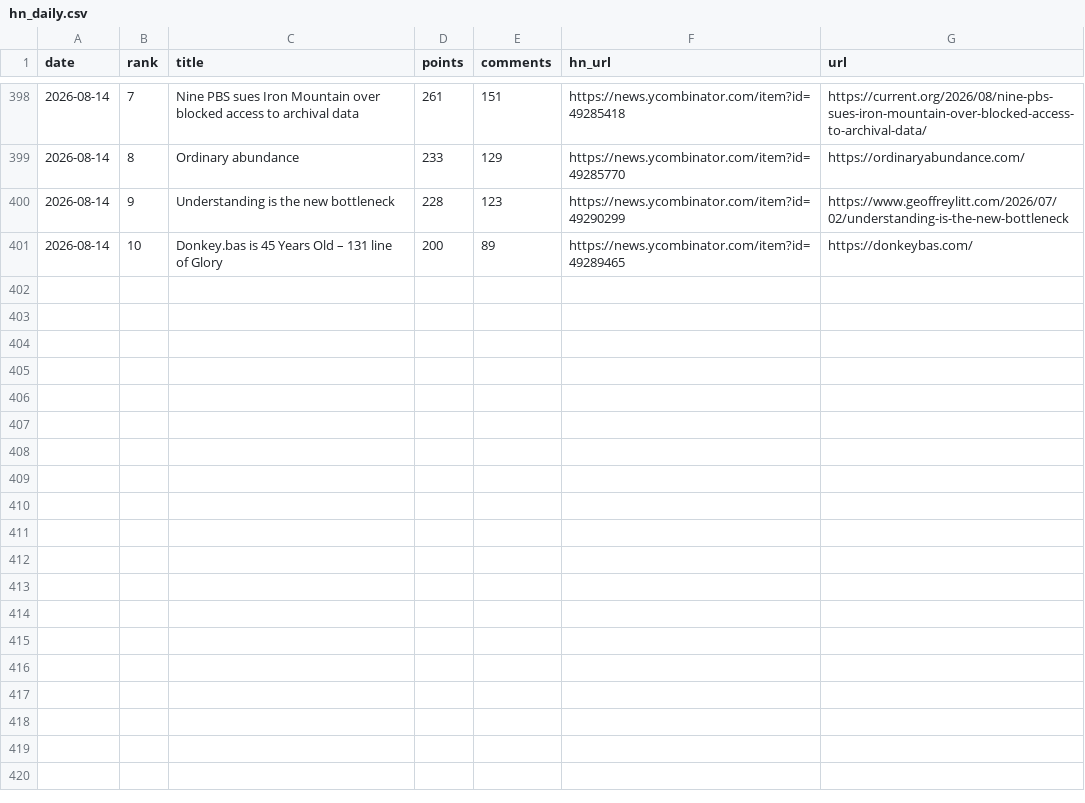
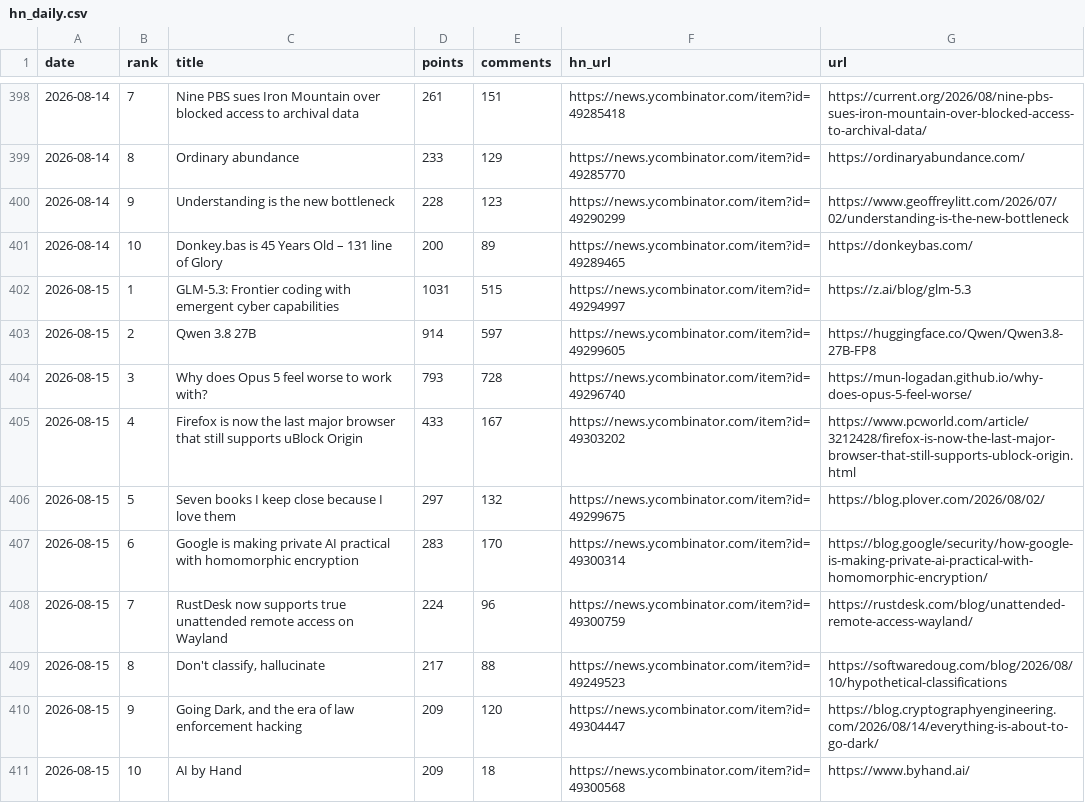
Before and after one commit to FunnymeowwooV0/star-observatory, a CSV file: data/hn_daily.csv, drawn as a sheet; only a part is shown, gaps mark what is left out.

```diff
--- a/data/hn_daily.csv
+++ b/data/hn_daily.csv
@@ -401 +401,11 @@ date,rank,title,points,comments,hn_url,url
 2026-08-14,10,Donkey.bas is 45 Years Old – 131 line of Glory,200,89,https://news.ycombinator.com/item?id=49289465,https://donkeybas.com/
+2026-08-15,1,GLM-5.3: Frontier coding with emergent cyber capabilities,1031,515,https://news.ycombinator.com/item?id=49294997,https://z.ai/blog/glm-5.3
+2026-08-15,2,Qwen 3.8 27B,914,597,https://news.ycombinator.com/item?id=49299605,https://huggingface.co/Qwen/Qwen3.8-27B-FP8
+2026-08-15,3,Why does Opus 5 feel worse to work with?,793,728,https://news.ycombinator.com/item?id=49296740,https://mun-logadan.github.io/why-does-opus-5-feel-worse/
+2026-08-15,4,Firefox is now the last major browser that still supports uBlock Origin,433,167,https://news.ycombinator.com/item?id=49303202,https://www.pcworld.com/article/3212428/firefox-is-now-the-last-major-browser-that-still-supports-ublock-origin.html
+2026-08-15,5,Seven books I keep close because I love them,297,132,https://news.ycombinator.com/item?id=49299675,https://blog.plover.com/2026/08/02/
+2026-08-15,6,Google is making private AI practical with homomorphic encryption,283,170,https://news.ycombinator.com/item?id=49300314,https://blog.google/security/how-google-is-making-private-ai-practical-with-homomorphic-encryption/
+2026-08-15,7,RustDesk now supports true unattended remote access on Wayland,224,96,https://news.ycombinator.com/item?id=49300759,https://rustdesk.com/blog/unattended-remote-access-wayland/
+2026-08-15,8,"Don't classify, hallucinate",217,88,https://news.ycombinator.com/item?id=49249523,https://softwaredoug.com/blog/2026/08/10/hypothetical-classifications
+2026-08-15,9,"Going Dark, and the era of law enforcement hacking",209,120,https://news.ycombinator.com/item?id=49304447,https://blog.cryptographyengineering.com/2026/08/14/everything-is-about-to-go-dark/
+2026-08-15,10,AI by Hand,209,18,https://news.ycombinator.com/item?id=49300568,https://www.byhand.ai/
```
Also changed, not shown: data/github_daily.csv, data/hf_trending.csv, 7 other files.
